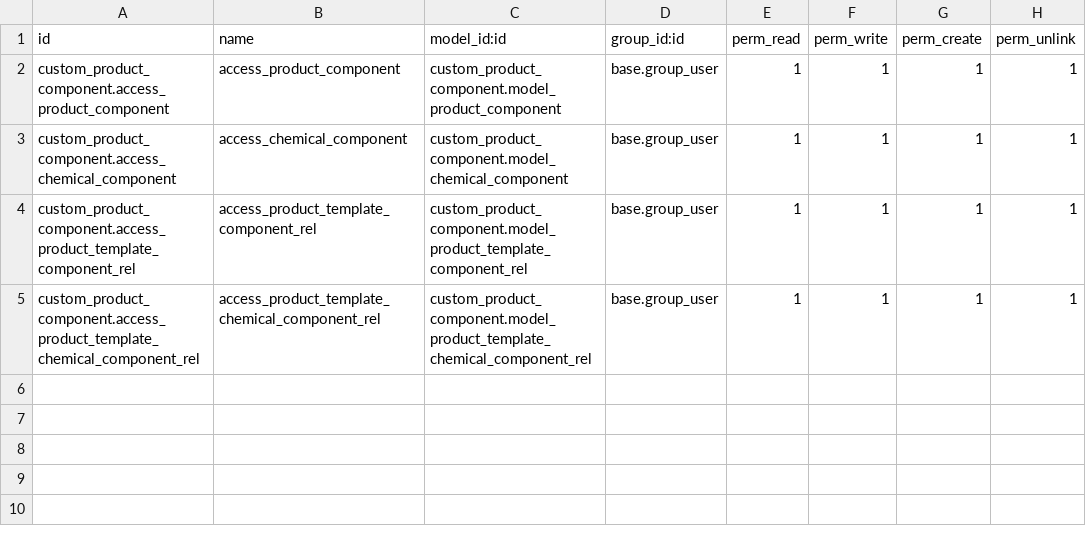
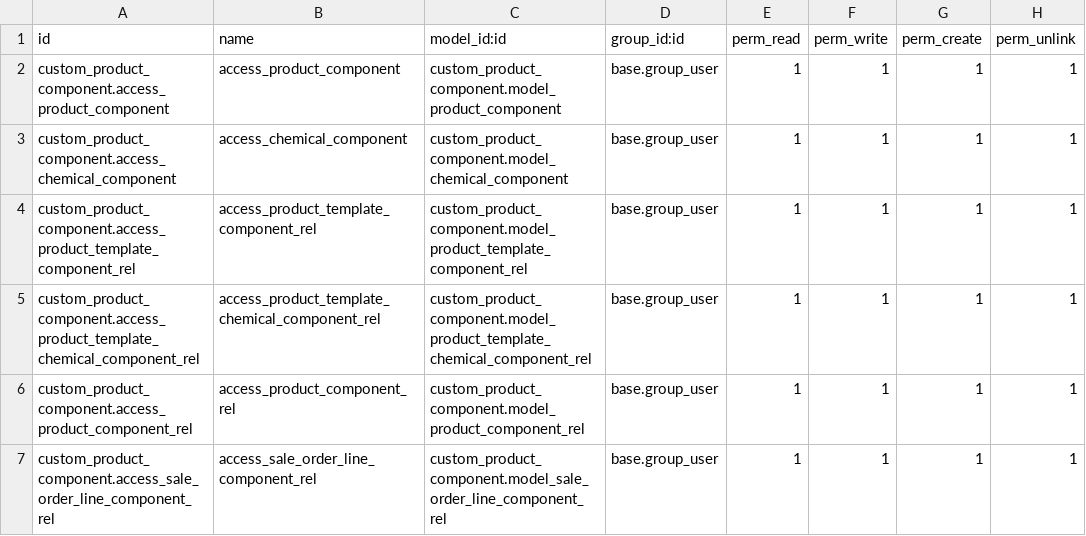
Before and after one commit to pooja-shivlab/odoo-custom-changes-12-06, a CSV file: odoo/addons/custom_product_component/security/ir.model.access.csv, drawn as a sheet.

Commit message:
Product component dialog in sales order

```diff
--- a/odoo/addons/custom_product_component/security/ir.model.access.csv
+++ b/odoo/addons/custom_product_component/security/ir.model.access.csv
@@ -5 +5,3 @@ custom_product_component.access_product_template_component_rel,access_product_te
 custom_product_component.access_product_template_chemical_component_rel,access_product_template_chemical_component_rel,custom_product_component.model_product_template_chemical_component_rel,base.group_user,1,1,1,1
+custom_product_component.access_product_component_rel,access_product_component_rel,custom_product_component.model_product_component_rel,base.group_user,1,1,1,1
+custom_product_component.access_sale_order_line_component_rel,access_sale_order_line_component_rel,custom_product_component.model_sale_order_line_component_rel,base.group_user,1,1,1,1
```
Also changed, not shown: 6 other files.
